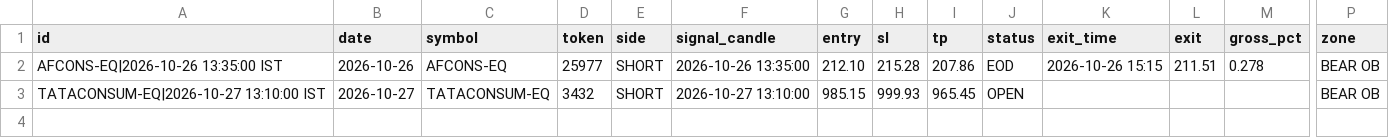
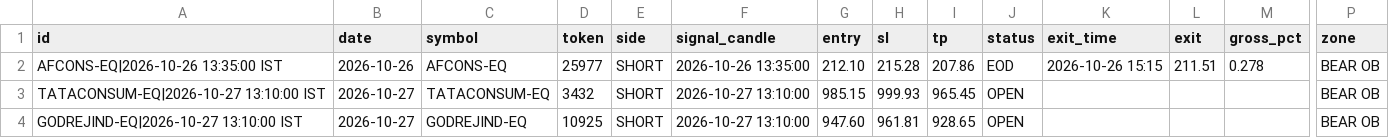
Before and after one commit to arvindpca/Indian-Stock-Intraday-15Minuts-Chart, a CSV file: paper/trades.csv, drawn as a sheet; only a part is shown, gaps mark what is left out; rows hold the shown columns only; the diff names each change by its address in the sheet, - before the commit and + after, or states it on an @@ line.

```diff
--- a/paper/trades.csv
+++ b/paper/trades.csv
+row 4: GODREJIND-EQ|2026-10-27 13:10:00 IST | 2026-10-27 | GODREJIND-EQ | 10925 | SHORT | 2026-10-27 13:10:00 | 947.60 | 961.81 | 928.65 | OPEN |  |  |  | BEAR OB
```
